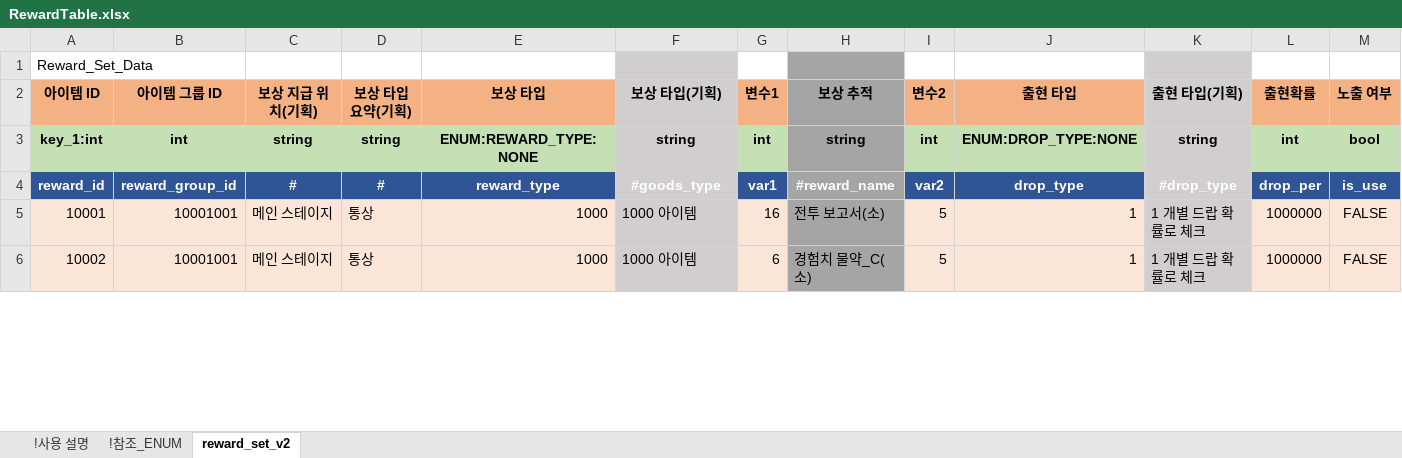
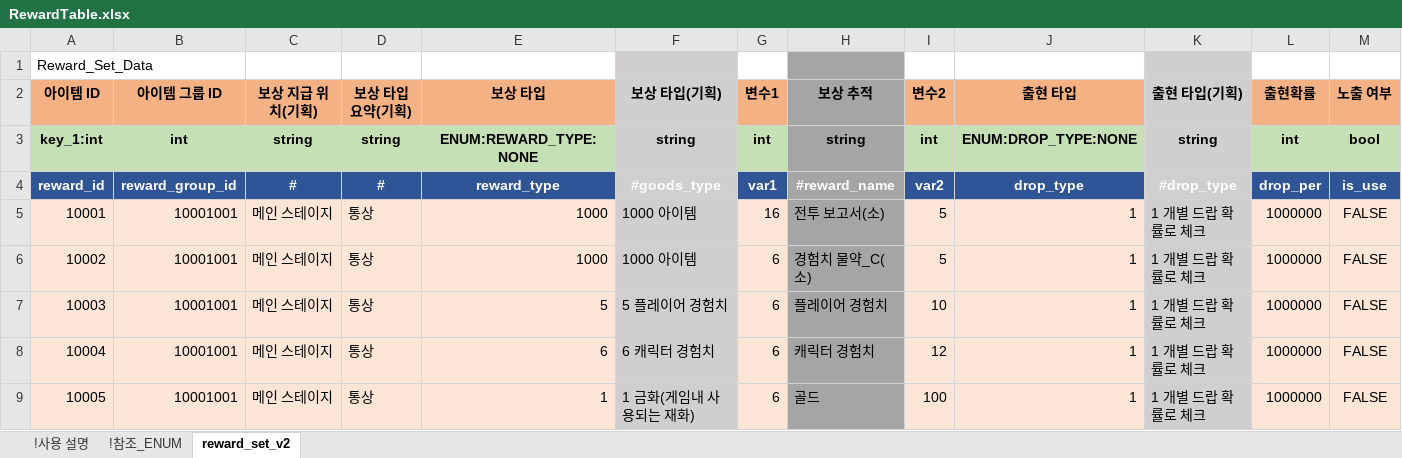
Before and after one commit to shanash/ZeroOne, an Excel workbook: Android/ExcelData/RewardTable.xlsx, sheet reward_set_v2, drawn as a sheet; only a part is shown; values as stored, in another font and other column widths than the file's, no borders; rows hold the shown columns only; the diff covers the shown part only; the diff names each change by its address in the sheet, - before the commit and + after, or states it on an @@ line.

```diff
--- a/Android/ExcelData/RewardTable.xlsx (sheet reward_set_v2)
+++ b/Android/ExcelData/RewardTable.xlsx (sheet reward_set_v2)
+row 7: 10003 | 10001001 | 메인 스테이지 | 통상 | 5 | 5 플레이어 경험치 | 6 | 플레이어 경험치 | 10 | 1 | 1 개별 드랍 확률로 체크 | 1000000 | FALSE
+row 8: 10004 | 10001001 | 메인 스테이지 | 통상 | 6 | 6 캐릭터 경험치 | 6 | 캐릭터 경험치 | 12 | 1 | 1 개별 드랍 확률로 체크 | 1000000 | FALSE
+row 9: 10005 | 10001001 | 메인 스테이지 | 통상 | 1 | 1 금화(게임내 사용되는 재화) | 6 | 골드 | 100 | 1 | 1 개별 드랍 확률로 체크 | 1000000 | FALSE
```
Also changed, not shown: 57 added rows and row numbers in column A elsewhere in this sheet, formulas that keep their value, Android/ExcelData/PC_Level_Stat_Table.xlsx, 3 other files.
